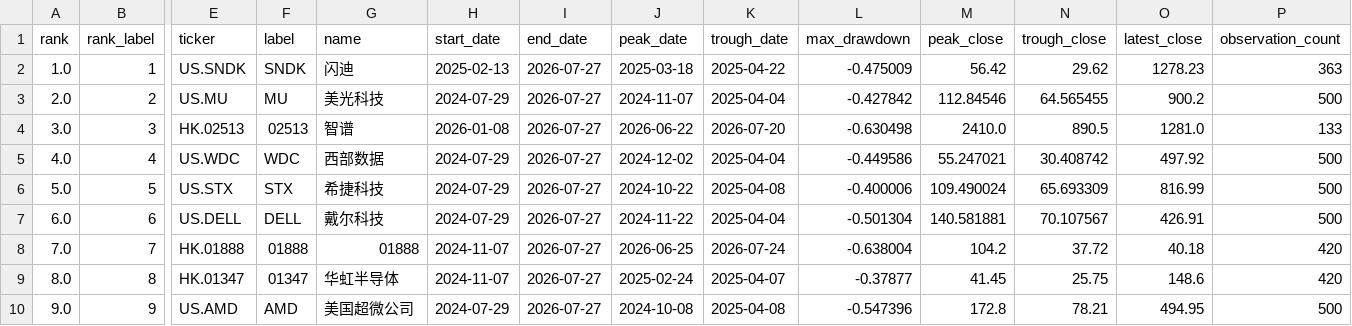
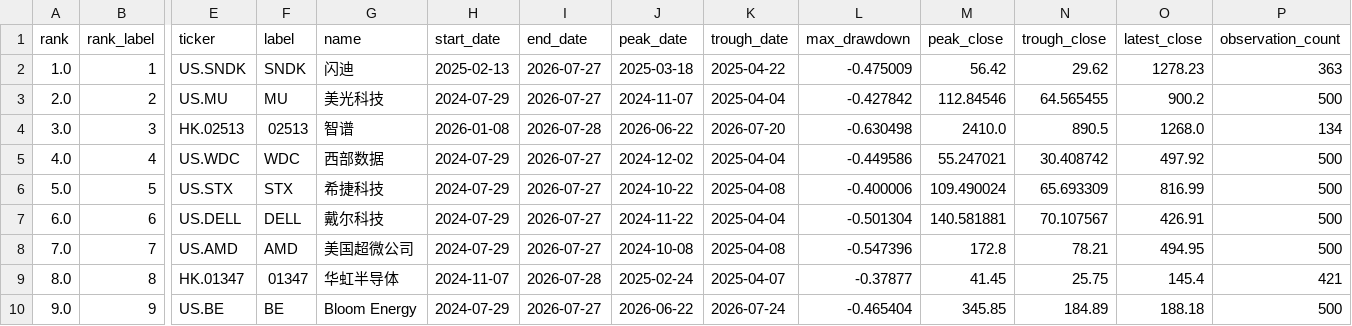
Before and after one commit to dgsirius/momentum_stockpick, a CSV file: docs/long_term_trend_strength/daily_2y_max_drawdown.csv, drawn as a sheet; only a part is shown, gaps mark what is left out; the diff covers the shown part only; the diff names each change by its address in the sheet, - before the commit and + after, or states it on an @@ line.

```diff
--- a/docs/long_term_trend_strength/daily_2y_max_drawdown.csv
+++ b/docs/long_term_trend_strength/daily_2y_max_drawdown.csv
-I4 (end_date): 2026-07-27
+I4 (end_date): 2026-07-28
-O4 (latest_close): 1281.0
+O4 (latest_close): 1268.0
-P4 (observation_count): 133
+P4 (observation_count): 134
-E8 (ticker): HK.01888
+E8 (ticker): US.AMD
-F8 (label): 01888
+F8 (label): AMD
-G8 (name): 01888
+G8 (name): 美国超微公司
-H8 (start_date): 2024-11-07
+H8 (start_date): 2024-07-29
-J8 (peak_date): 2026-06-25
+J8 (peak_date): 2024-10-08
-K8 (trough_date): 2026-07-24
+K8 (trough_date): 2025-04-08
-L8 (max_drawdown): -0.638004
+L8 (max_drawdown): -0.547396
-M8 (peak_close): 104.2
+M8 (peak_close): 172.8
-N8 (trough_close): 37.72
+N8 (trough_close): 78.21
-O8 (latest_close): 40.18
+O8 (latest_close): 494.95
-P8 (observation_count): 420
+P8 (observation_count): 500
-I9 (end_date): 2026-07-27
+I9 (end_date): 2026-07-28
-O9 (latest_close): 148.6
+O9 (latest_close): 145.4
-P9 (observation_count): 420
+P9 (observation_count): 421
-E10 (ticker): US.AMD
+E10 (ticker): US.BE
-F10 (label): AMD
+F10 (label): BE
-G10 (name): 美国超微公司
+G10 (name): Bloom Energy
-J10 (peak_date): 2024-10-08
+J10 (peak_date): 2026-06-22
-K10 (trough_date): 2025-04-08
+K10 (trough_date): 2026-07-24
-L10 (max_drawdown): -0.547396
+L10 (max_drawdown): -0.465404
-M10 (peak_close): 172.8
+M10 (peak_close): 345.85
-N10 (trough_close): 78.21
+N10 (trough_close): 184.89
-O10 (latest_close): 494.95
+O10 (latest_close): 188.18
```
Also changed, not shown: 32 edited cells elsewhere in this file, docs/long_term_trend_strength/daily_2y_drawdown_points.csv, 9 other files.
